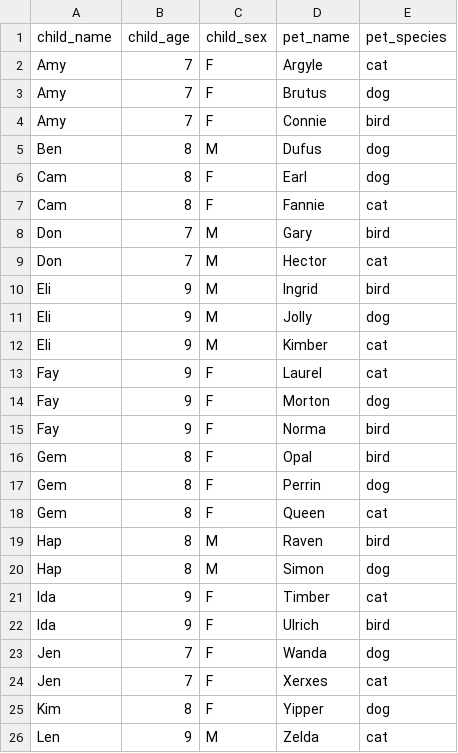
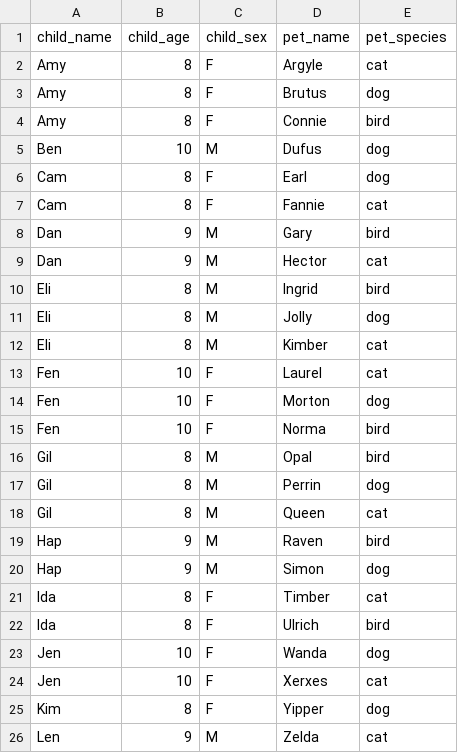
Before and after one commit to ajstamm/titanic, a CSV file: public/data/child-pet-data.csv, drawn as a sheet.

```diff
--- a/public/data/child-pet-data.csv
+++ b/public/data/child-pet-data.csv
@@ -1,25 +1,25 @@
 child_name,child_age,child_sex,pet_name,pet_species
-Amy,7,F,Argyle,cat
-Amy,7,F,Brutus,dog
-Amy,7,F,Connie,bird
-Ben,8,M,Dufus,dog
+Amy,8,F,Argyle,cat
+Amy,8,F,Brutus,dog
+Amy,8,F,Connie,bird
+Ben,10,M,Dufus,dog
 Cam,8,F,Earl,dog
 Cam,8,F,Fannie,cat
-Don,7,M,Gary,bird
-Don,7,M,Hector,cat
-Eli,9,M,Ingrid,bird
-Eli,9,M,Jolly,dog
-Eli,9,M,Kimber,cat
-Fay,9,F,Laurel,cat
-Fay,9,F,Morton,dog
-Fay,9,F,Norma,bird
-Gem,8,F,Opal,bird
-Gem,8,F,Perrin,dog
-Gem,8,F,Queen,cat
-Hap,8,M,Raven,bird
-Hap,8,M,Simon,dog
-Ida,9,F,Timber,cat
-Ida,9,F,Ulrich,bird
-Jen,7,F,Wanda,dog
-Jen,7,F,Xerxes,cat
+Dan,9,M,Gary,bird
+Dan,9,M,Hector,cat
+Eli,8,M,Ingrid,bird
+Eli,8,M,Jolly,dog
+Eli,8,M,Kimber,cat
+Fen,10,F,Laurel,cat
+Fen,10,F,Morton,dog
+Fen,10,F,Norma,bird
+Gil,8,M,Opal,bird
+Gil,8,M,Perrin,dog
+Gil,8,M,Queen,cat
+Hap,9,M,Raven,bird
+Hap,9,M,Simon,dog
+Ida,8,F,Timber,cat
+Ida,8,F,Ulrich,bird
+Jen,10,F,Wanda,dog
+Jen,10,F,Xerxes,cat
 Kim,8,F,Yipper,dog
```
Also changed, not shown: 8 other files.
